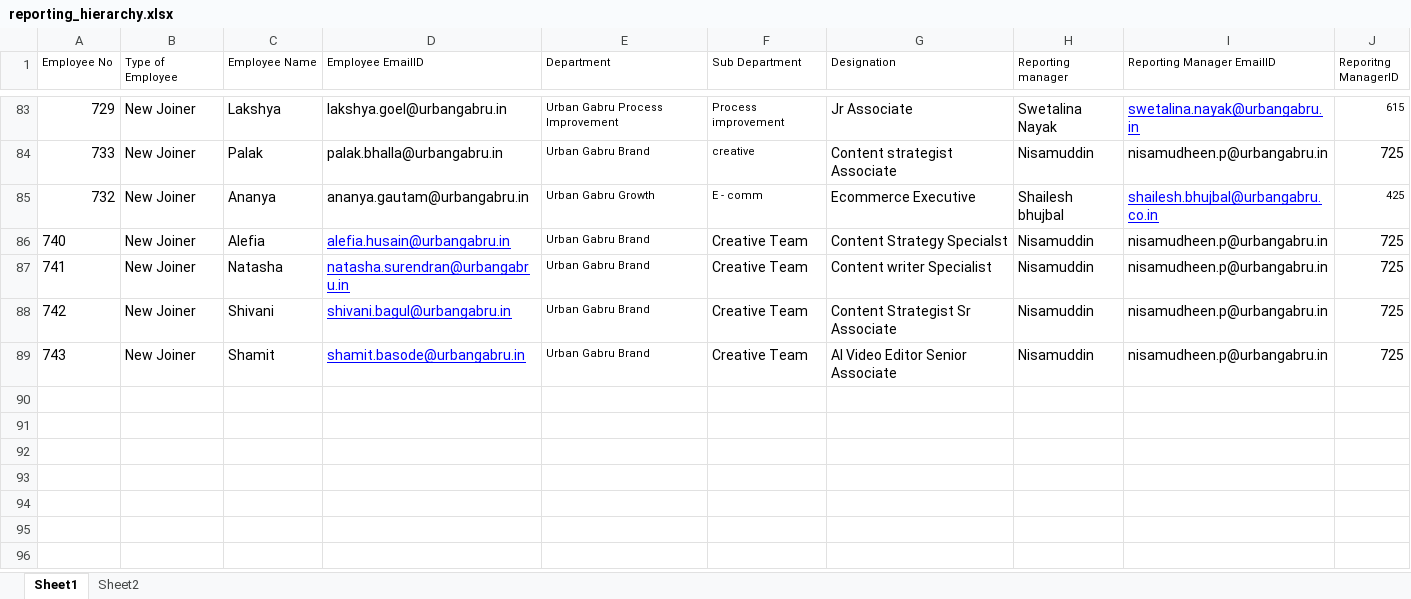
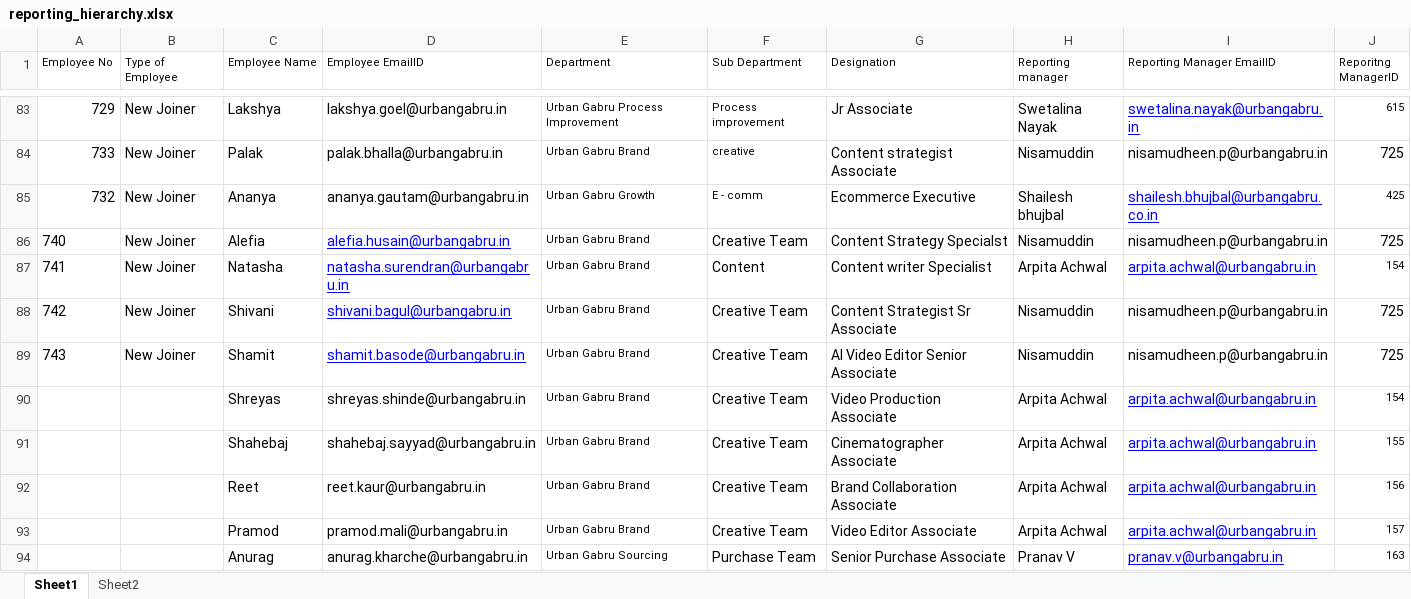
Before and after one commit to swetalina15/Microsoft-KPI-Dashboard, an Excel workbook: reporting_hierarchy.xlsx, sheet Sheet1, drawn as a sheet; only a part is shown, gaps mark what is left out; values as stored, in another font and other column widths than the file's, no borders; the diff names each change by its address in the sheet, - before the commit and + after, or states it on an @@ line.

Commit message:
new plans

```diff
--- a/reporting_hierarchy.xlsx (sheet Sheet1)
+++ b/reporting_hierarchy.xlsx (sheet Sheet1)
-F87 (Sub Department): Creative Team
+F87 (Sub Department): Content
-H87 (Reporting manager): Nisamuddin
+H87 (Reporting manager): Arpita Achwal
-I87 (Reporting Manager EmailID): nisamudheen.p@urbangabru.in
+I87 (Reporting Manager EmailID): arpita.achwal@urbangabru.in
@@ I87 underline: off → on, text colour: black → #0000FF @@
-J87 (Reporitng ManagerID): 725
+J87 (Reporitng ManagerID): 154
@@ J87 text size: smaller @@
+row 90:  |  | Shreyas | shreyas.shinde@urbangabru.in | Urban Gabru Brand | Creative Team | Video Production Associate | Arpita Achwal | arpita.achwal@urbangabru.in | 154
+row 91:  |  | Shahebaj | shahebaj.sayyad@urbangabru.in | Urban Gabru Brand | Creative Team | Cinematographer Associate | Arpita Achwal | arpita.achwal@urbangabru.in | 155
+row 92:  |  | Reet | reet.kaur@urbangabru.in | Urban Gabru Brand | Creative Team | Brand Collaboration Associate | Arpita Achwal | arpita.achwal@urbangabru.in | 156
+row 93:  |  | Pramod | pramod.mali@urbangabru.in | Urban Gabru Brand | Creative Team | Video Editor Associate | Arpita Achwal | arpita.achwal@urbangabru.in | 157
+row 94:  |  | Anurag | anurag.kharche@urbangabru.in | Urban Gabru Sourcing | Purchase Team | Senior Purchase Associate | Pranav V | pranav.v@urbangabru.in | 163
```
